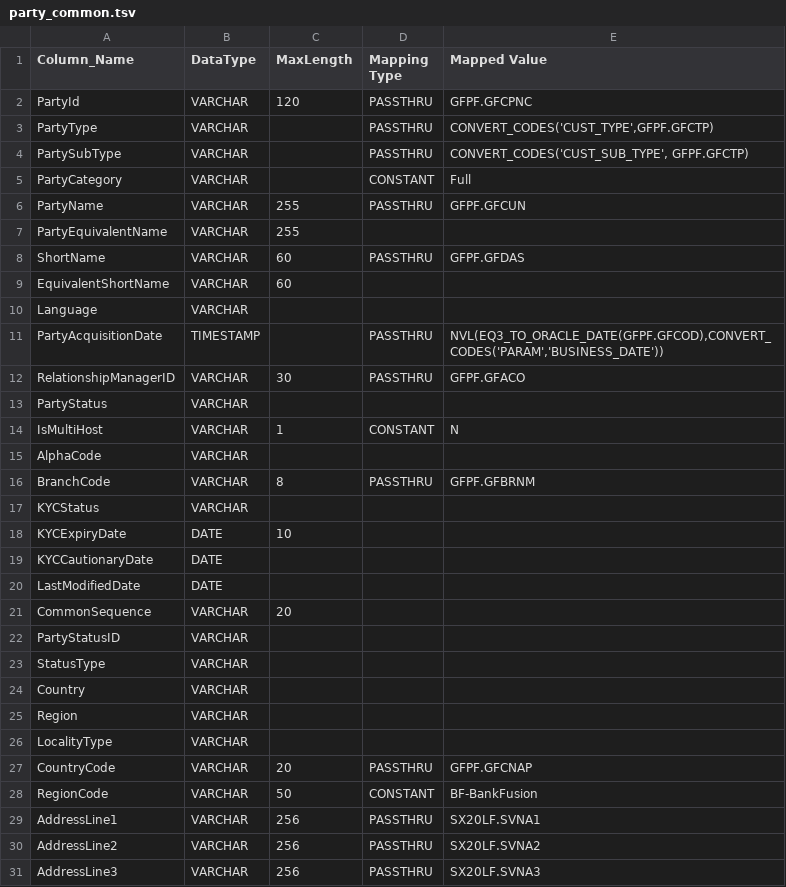
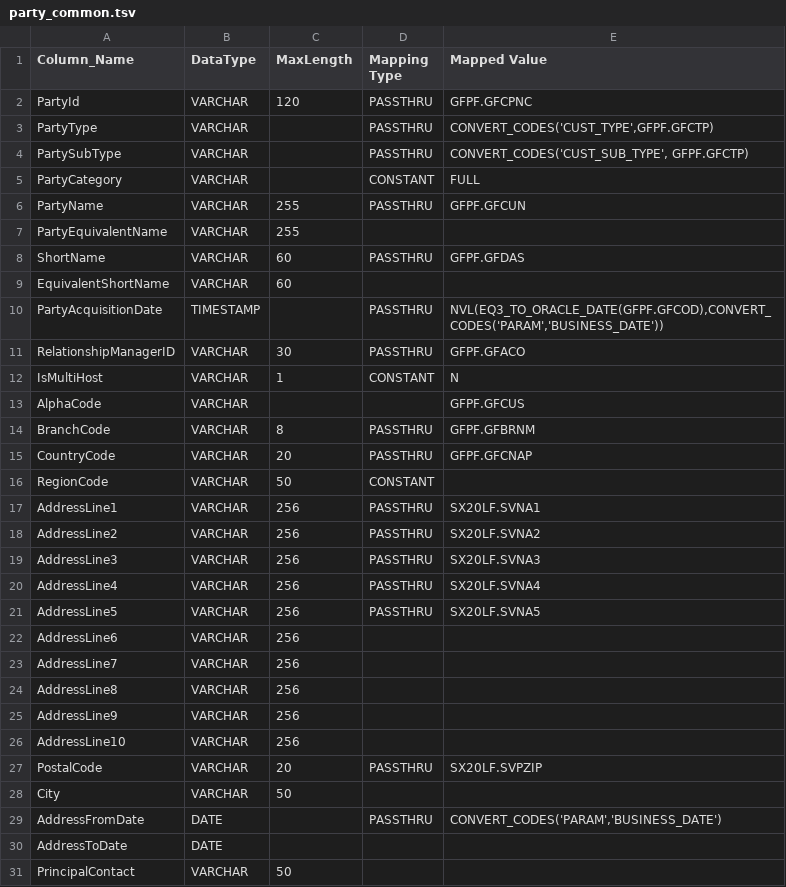
Before and after one commit to ennovatenow/precision-100-migration-templates, a TSV file: mixed-eq3-essence/containers/transform-eq3-essence-customer/party_common.tsv, drawn as a sheet; only a part is shown; the shorter side is filled out with more unchanged rows; the diff covers the shown part only.

Commit message:
Removed non-input types, map updates
Mapping required with Input types only.  maps updated based on discussion with Finestra Day1

```diff
--- a/mixed-eq3-essence/containers/transform-eq3-essence-customer/party_common.tsv
+++ b/mixed-eq3-essence/containers/transform-eq3-essence-customer/party_common.tsv
@@ -5,2 +5,2 @@ PartySubType	VARCHAR		PASSTHRU	CONVERT_CODES('CUST_SUB_TYPE', GFPF.GFCTP)
-PartyCategory	VARCHAR		CONSTANT	Full
+PartyCategory	VARCHAR		CONSTANT	FULL
 PartyName	VARCHAR	255	PASSTHRU	GFPF.GFCUN
@@ -9,2 +9 @@ ShortName	VARCHAR	60	PASSTHRU	GFPF.GFDAS
 EquivalentShortName	VARCHAR	60		
-Language	VARCHAR			
@@ -12,18 +11,7 @@ PartyAcquisitionDate	TIMESTAMP		PASSTHRU	NVL(EQ3_TO_ORACLE_DATE(GFPF.GFCOD),CONV
 RelationshipManagerID	VARCHAR	30	PASSTHRU	GFPF.GFACO
-PartyStatus	VARCHAR			
 IsMultiHost	VARCHAR	1	CONSTANT	N
-AlphaCode	VARCHAR			
+AlphaCode	VARCHAR			GFPF.GFCUS
 BranchCode	VARCHAR	8	PASSTHRU	GFPF.GFBRNM
-KYCStatus	VARCHAR			
-KYCExpiryDate	DATE	10		
-KYCCautionaryDate	DATE			
-LastModifiedDate	DATE			
-CommonSequence	VARCHAR	20		
-PartyStatusID	VARCHAR			
-StatusType	VARCHAR			
-Country	VARCHAR			
-Region	VARCHAR			
-LocalityType	VARCHAR			
 CountryCode	VARCHAR	20	PASSTHRU	GFPF.GFCNAP
-RegionCode	VARCHAR	50	CONSTANT	BF-BankFusion
+RegionCode	VARCHAR	50	CONSTANT	
 AddressLine1	VARCHAR	256	PASSTHRU	SX20LF.SVNA1
```
Also changed, not shown: 1 added row and 21 removed rows elsewhere in this file.
